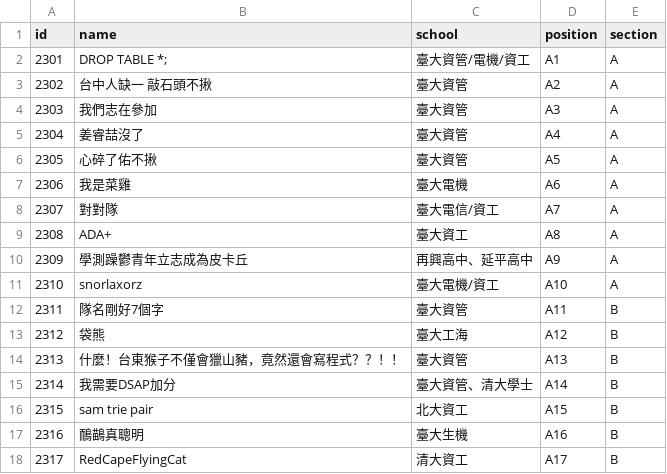
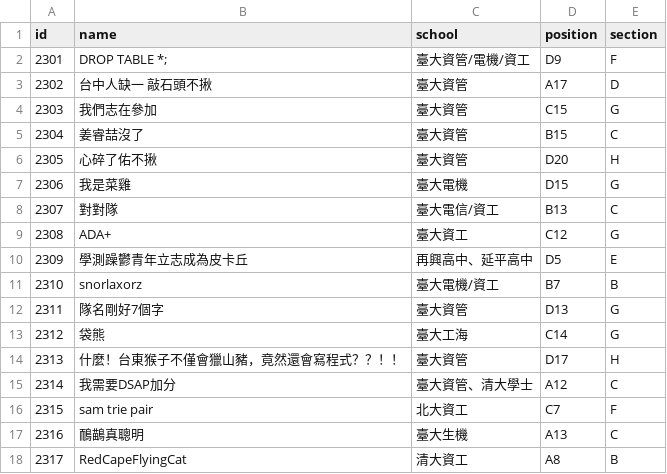
Before and after one commit to eric2969/pdao_scoreboard, a CSV file: BuildTool/TeamsData.csv, drawn as a sheet; only a part is shown; the diff covers the shown part only.

Commit message:
updated team seat

```diff
--- a/BuildTool/TeamsData.csv
+++ b/BuildTool/TeamsData.csv
@@ -1,18 +1,18 @@
 id,name,school,position,section
-2301,DROP TABLE *;,臺大資管/電機/資工,A1,A
-2302,台中人缺一 敲石頭不揪,臺大資管,A2,A
-2303,我們志在參加,臺大資管,A3,A
-2304,姜睿喆沒了,臺大資管,A4,A
-2305,心碎了佑不揪,臺大資管,A5,A
-2306,我是菜雞,臺大電機,A6,A
-2307,對對隊,臺大電信/資工,A7,A
-2308,ADA+,臺大資工,A8,A
-2309,學測躁鬱青年立志成為皮卡丘,再興高中、延平高中,A9,A
-2310,snorlaxorz,臺大電機/資工,A10,A
-2311,隊名剛好7個字,臺大資管,A11,B
-2312,袋熊,臺大工海,A12,B
-2313,什麼！台東猴子不僅會獵山豬，竟然還會寫程式？？！！,臺大資管,A13,B
-2314,我需要DSAP加分,臺大資管、清大學士,A14,B
-2315,sam trie pair,北大資工,A15,B
-2316,鴯鶓真聰明,臺大生機,A16,B
-2317,RedCapeFlyingCat,清大資工,A17,B
+2301,DROP TABLE *;,臺大資管/電機/資工,D9,F
+2302,台中人缺一 敲石頭不揪,臺大資管,A17,D
+2303,我們志在參加,臺大資管,C15,G
+2304,姜睿喆沒了,臺大資管,B15,C
+2305,心碎了佑不揪,臺大資管,D20,H
+2306,我是菜雞,臺大電機,D15,G
+2307,對對隊,臺大電信/資工,B13,C
+2308,ADA+,臺大資工,C12,G
+2309,學測躁鬱青年立志成為皮卡丘,再興高中、延平高中,D5,E
+2310,snorlaxorz,臺大電機/資工,B7,B
+2311,隊名剛好7個字,臺大資管,D13,G
+2312,袋熊,臺大工海,C14,G
+2313,什麼！台東猴子不僅會獵山豬，竟然還會寫程式？？！！,臺大資管,D17,H
+2314,我需要DSAP加分,臺大資管、清大學士,A12,C
+2315,sam trie pair,北大資工,C7,F
+2316,鴯鶓真聰明,臺大生機,A13,C
+2317,RedCapeFlyingCat,清大資工,A8,B
```
Also changed, not shown: 1 added row and 129 edited cells elsewhere in this file, 1 other file.
